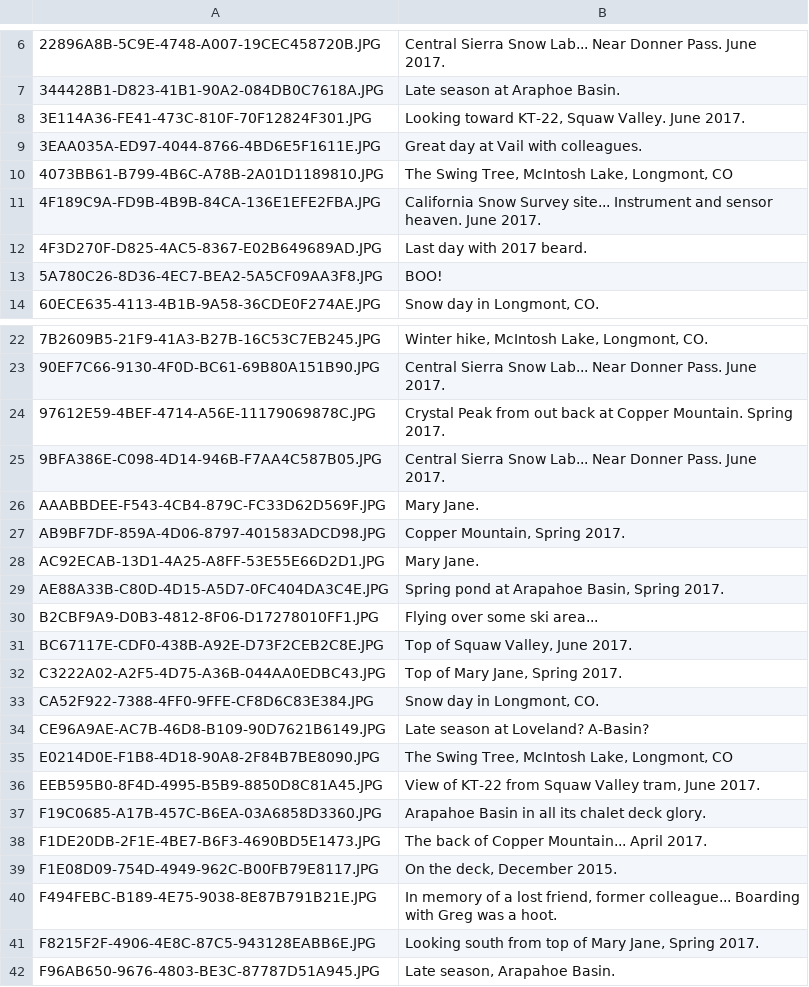
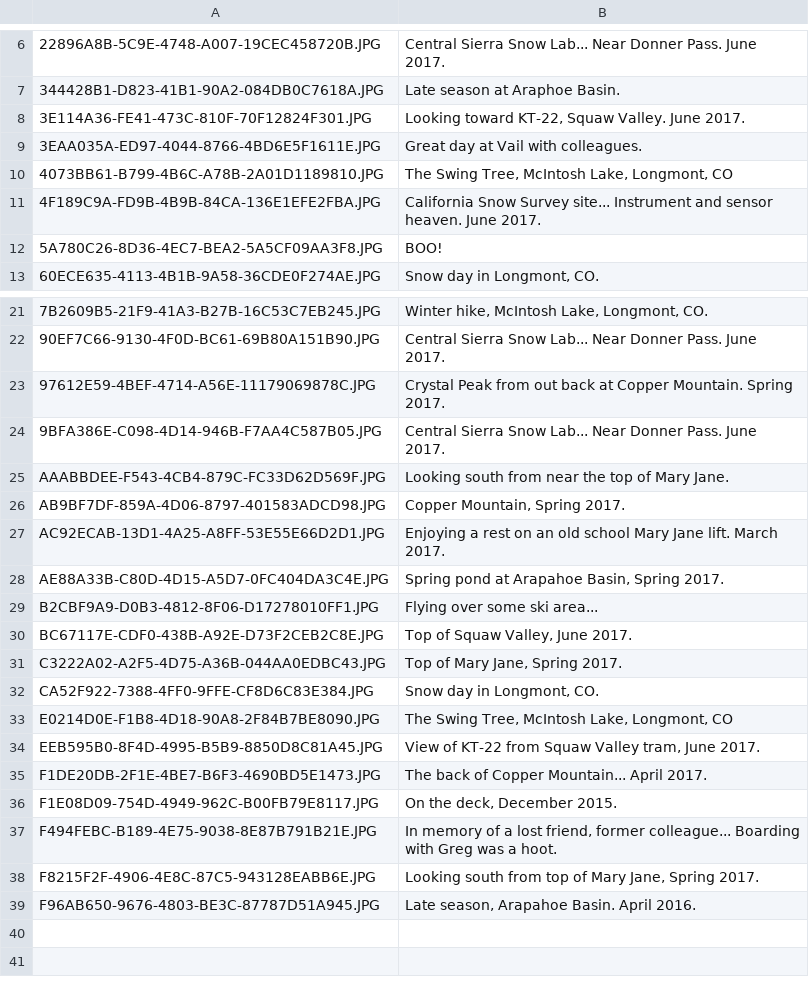
Before and after one commit to jimmoffitt/snowbot, a CSV file: snowbot/config/data/photos/photos.csv, drawn as a sheet; only a part is shown, gaps mark what is left out; removed rows and columns are numbered as before the commit, all else as after; the diff names each change by its address in the sheet, - before the commit and + after, or states it on an @@ line.

Commit message:
JM: removing some photos... about to refresh.

```diff
--- a/snowbot/config/data/photos/photos.csv
+++ b/snowbot/config/data/photos/photos.csv
-row 12: 4F3D270F-D825-4AC5-8367-E02B649689AD.JPG | Last day with 2017 beard.
-B25: Mary Jane.
+B25: Looking south from near the top of Mary Jane.
-B27: Mary Jane.
+B27: Enjoying a rest on an old school Mary Jane lift. March 2017.
-row 34: CE96A9AE-AC7B-46D8-B109-90D7621B6149.JPG | Late season at Loveland? A-Basin?
-row 37: F19C0685-A17B-457C-B6EA-03A6858D3360.JPG | Arapahoe Basin in all its chalet deck glory.
-B39: Late season, Arapahoe Basin.
+B39: Late season, Arapahoe Basin. April 2016.
```
